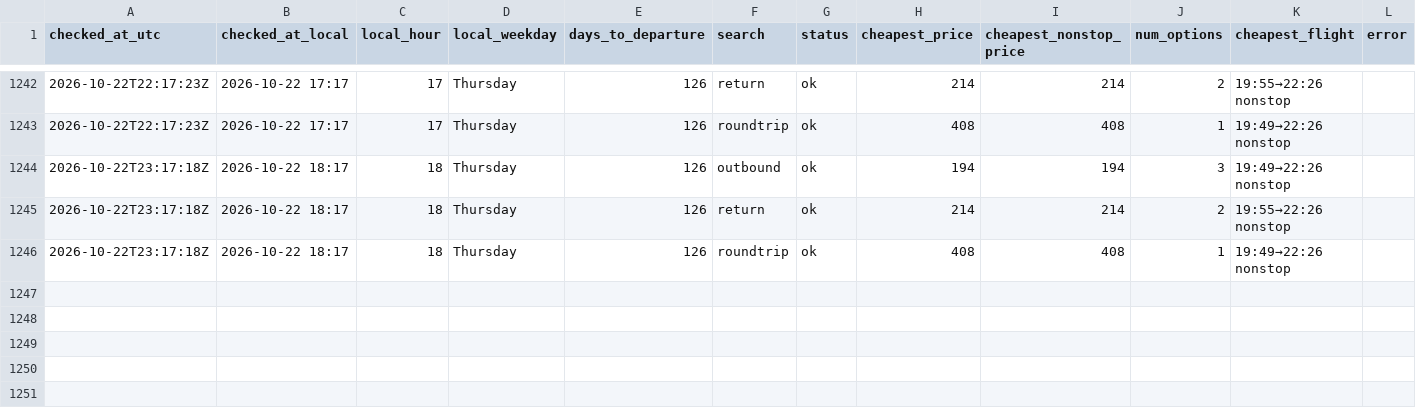
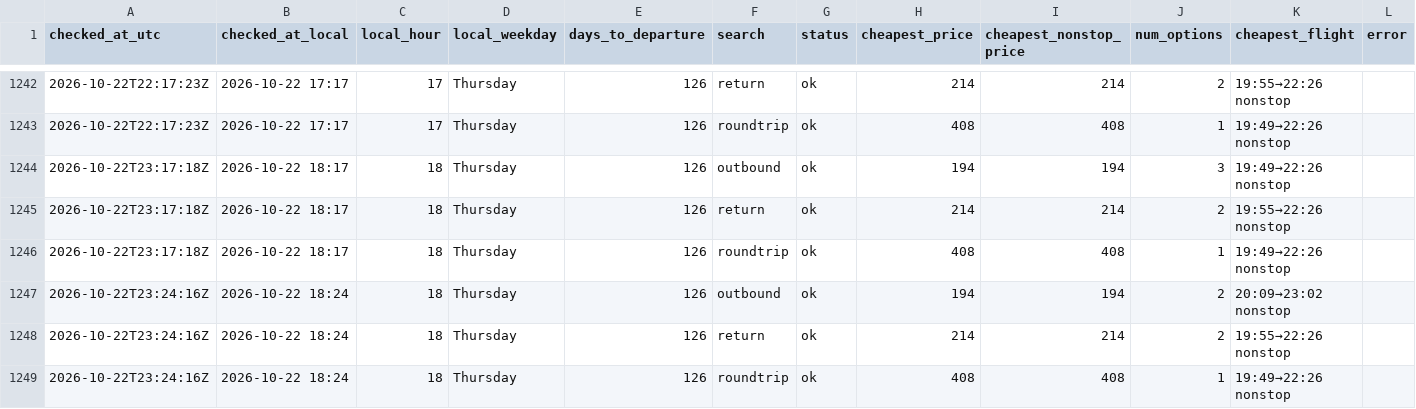
Before and after one commit to tommyjoppich/flighttracker, a CSV file: data/prices.csv, drawn as a sheet; only a part is shown, gaps mark what is left out; the diff names each change by its address in the sheet, - before the commit and + after, or states it on an @@ line.

Commit message:
Price check 2026-10-22 23:24 UTC

```diff
--- a/data/prices.csv
+++ b/data/prices.csv
+row 1247: 2026-10-22T23:24:16Z | 2026-10-22 18:24 | 18 | Thursday | 126 | outbound | ok | 194 | 194 | 2 | 20:09→23:02 nonstop
+row 1248: 2026-10-22T23:24:16Z | 2026-10-22 18:24 | 18 | Thursday | 126 | return | ok | 214 | 214 | 2 | 19:55→22:26 nonstop
+row 1249: 2026-10-22T23:24:16Z | 2026-10-22 18:24 | 18 | Thursday | 126 | roundtrip | ok | 408 | 408 | 1 | 19:49→22:26 nonstop
```
Also changed, not shown: data/options.csv, 5 other files.
